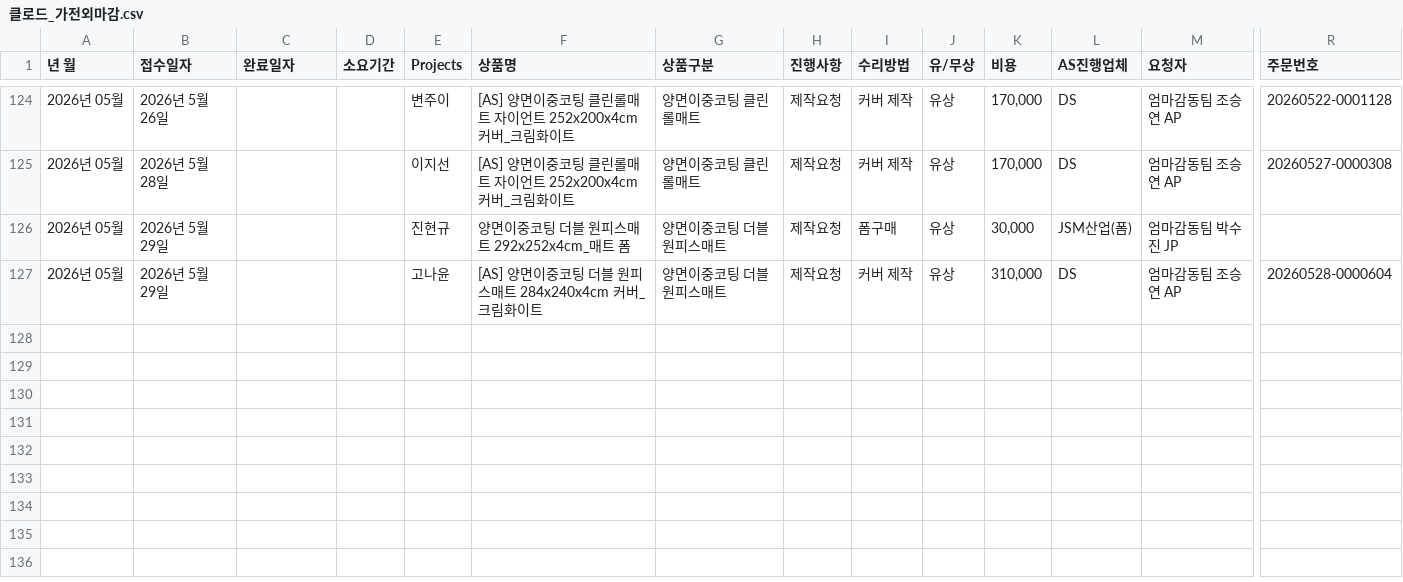
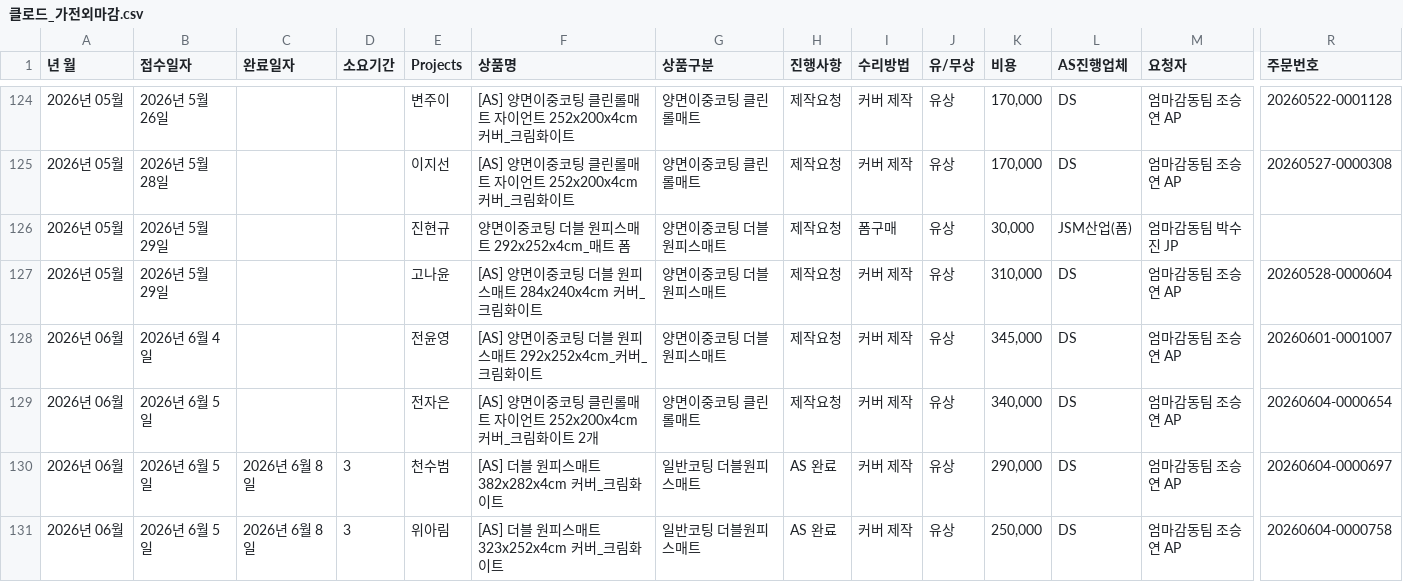
Before and after one commit to ggumbi-cs/dashboard, a CSV file: data/클로드_가전외마감.csv, drawn as a sheet; only a part is shown, gaps mark what is left out; rows hold the shown columns only; the diff names each change by its address in the sheet, - before the commit and + after, or states it on an @@ line.

```diff
--- a/data/클로드_가전외마감.csv
+++ b/data/클로드_가전외마감.csv
+row 128: 2026년 06월 | 2026년 6월 4일 |  |  | 전윤영 | [AS] 양면이중코팅 더블 원피스매트 292x252x4cm_커버_크림화이트 | 양면이중코팅 더블원피스매트 | 제작요청 | 커버 제작 | 유상 | 345,000 | DS | 엄마감동팀 조승연 AP | 20260601-0001007
+row 129: 2026년 06월 | 2026년 6월 5일 |  |  | 전자은 | [AS] 양면이중코팅 클린롤매트 자이언트 252x200x4cm 커버_크림화이트 2개 | 양면이중코팅 클린롤매트 | 제작요청 | 커버 제작 | 유상 | 340,000 | DS | 엄마감동팀 조승연 AP | 20260604-0000654
+row 130: 2026년 06월 | 2026년 6월 5일 | 2026년 6월 8일 | 3 | 천수범 | [AS] 더블 원피스매트 382x282x4cm 커버_크림화이트 | 일반코팅 더블원피스매트 | AS 완료 | 커버 제작 | 유상 | 290,000 | DS | 엄마감동팀 조승연 AP | 20260604-0000697
+row 131: 2026년 06월 | 2026년 6월 5일 | 2026년 6월 8일 | 3 | 위아림 | [AS] 더블 원피스매트 323x252x4cm 커버_크림화이트 | 일반코팅 더블원피스매트 | AS 완료 | 커버 제작 | 유상 | 250,000 | DS | 엄마감동팀 조승연 AP | 20260604-0000758
```
Also changed, not shown: data/클로드_개선품질.csv, data/클로드_반품관리.csv, 5 other files.
